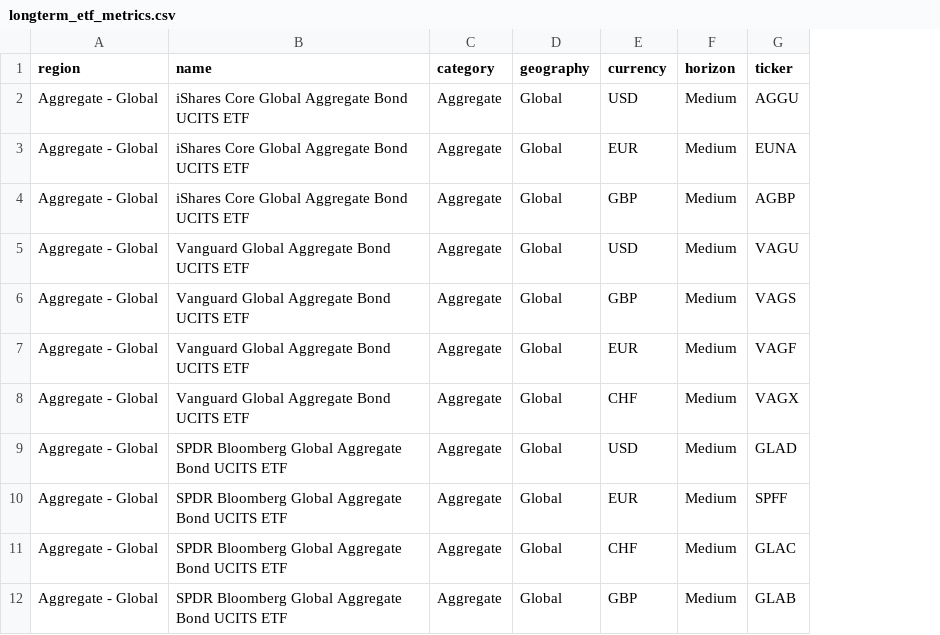
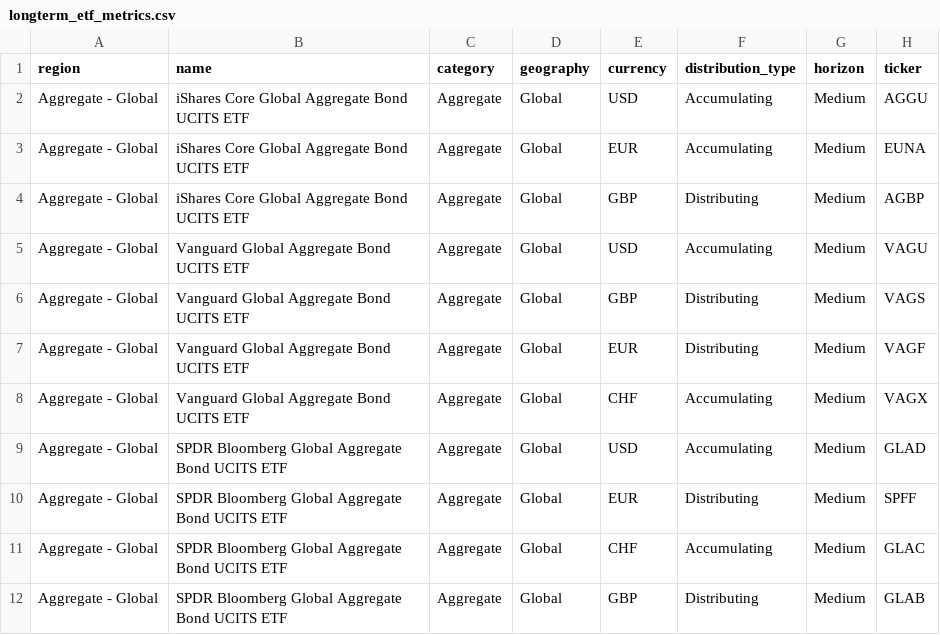
Before and after one commit to bankeronwheels/quilt-outputs, a CSV file: longterm_etf_metrics.csv, drawn as a sheet; only a part is shown; the diff names each change by its address in the sheet, - before the commit and + after, or states it on an @@ line.

Commit message:
Update longterm_etf_metrics.csv [skip ci]

```diff
--- a/longterm_etf_metrics.csv
+++ b/longterm_etf_metrics.csv
+column F (distribution_type), rows 2-12: Accumulating | Accumulating | Distributing | Accumulating | Distributing | Distributing | Accumulating | Accumulating | Distributing | Accumulating | Distributing
```
